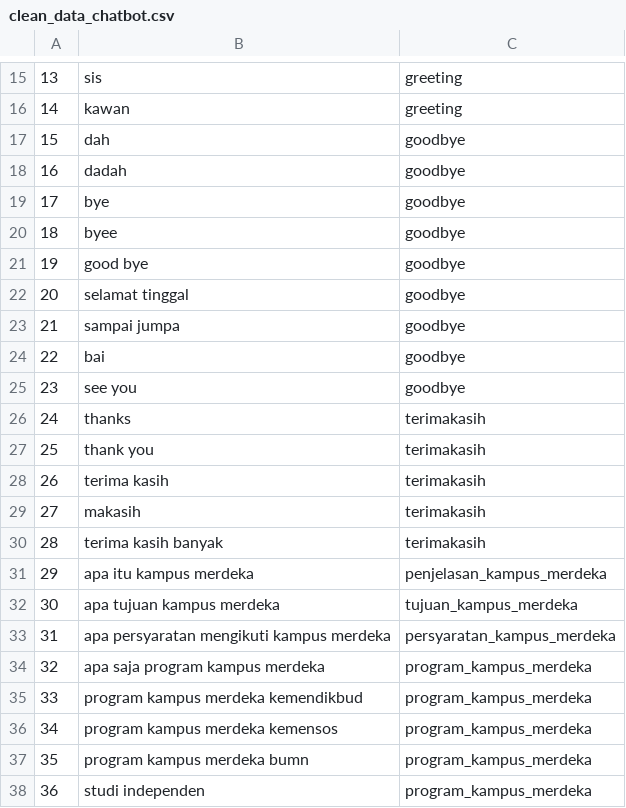
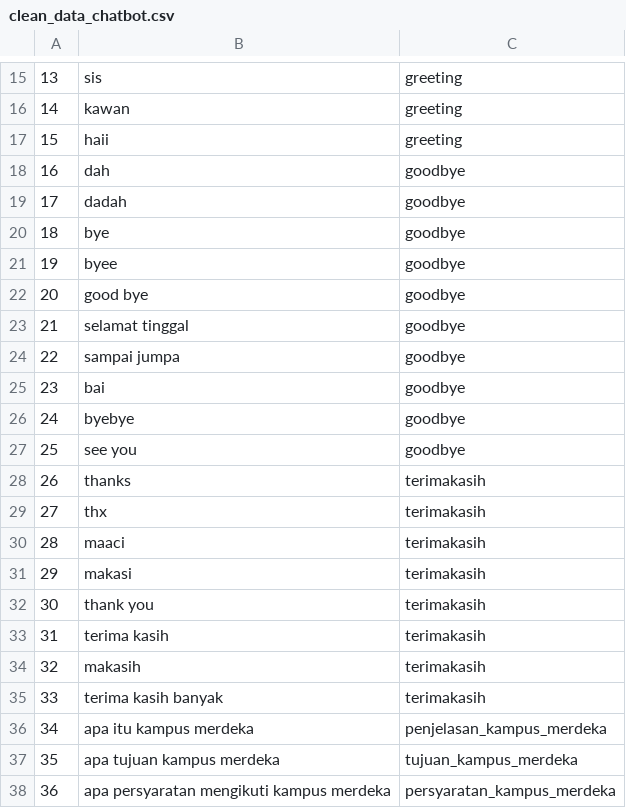
Before and after one commit to SriYanisaa/chatbot-kampus-merdeka-deep-learning, a CSV file: clean_data_chatbot.csv, drawn as a sheet; only a part is shown, gaps mark what is left out; the shorter side is filled out with more unchanged rows; addresses are those after the commit; the diff names each change by its address in the sheet, - before the commit and + after, or states it on an @@ line.

Commit message:
update model after add dataset

```diff
--- a/clean_data_chatbot.csv
+++ b/clean_data_chatbot.csv
+row 17: 15 | haii | greeting
@@ column A renumbered from row 18 down @@
+row 26: 24 | byebye | goodbye
+row 29: 27 | thx | terimakasih
+row 30: 28 | maaci | terimakasih
+row 31: 29 | makasi | terimakasih
```
Also changed, not shown: 4 other files.
